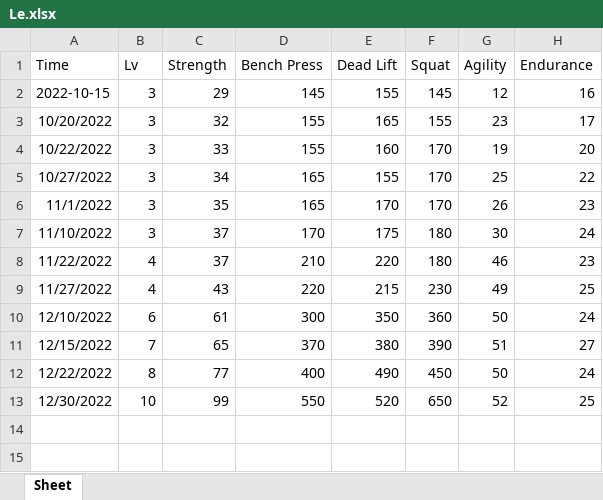
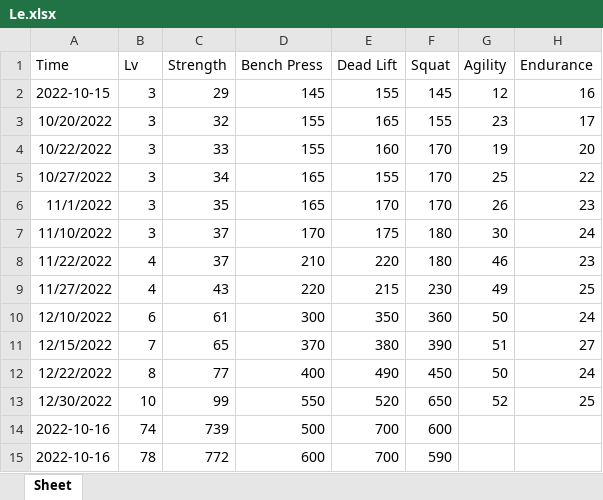
Before and after one commit to PatrickIV/Fitness-App, an Excel workbook: server/Data/Le.xlsx, sheet Sheet, drawn as a sheet; values as stored, in another font and other column widths than the file's, no borders; the diff names each change by its address in the sheet, - before the commit and + after, or states it on an @@ line.

```diff
--- a/server/Data/Le.xlsx (sheet Sheet)
+++ b/server/Data/Le.xlsx (sheet Sheet)
+row 14: 2022-10-16 | 74 | 739 | 500 | 700 | 600
+row 15: 2022-10-16 | 78 | 772 | 600 | 700 | 590
```
Also changed, not shown: 8 other files.
